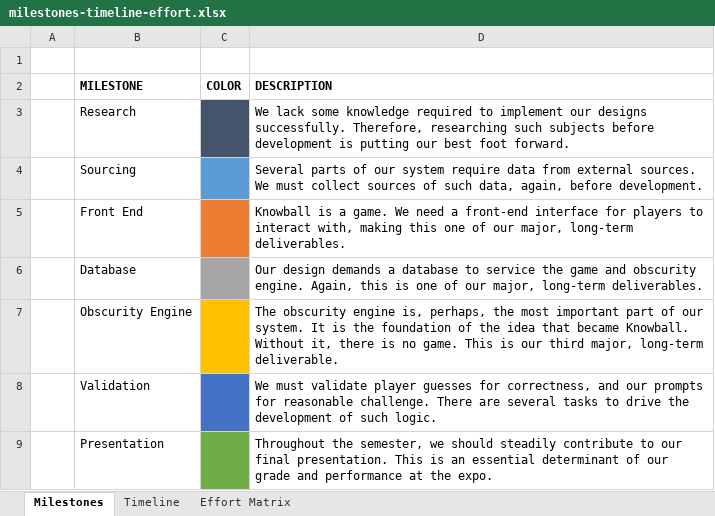
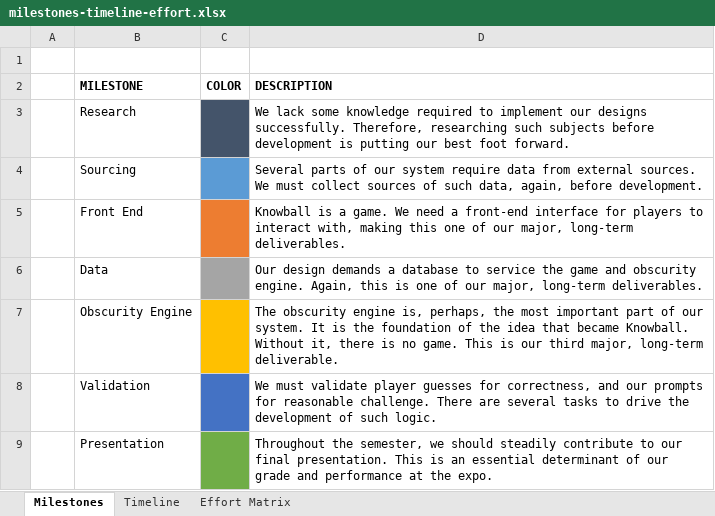
Before and after one commit to BlairBowen/Knowball, an Excel workbook: tasks/milestones-timeline-effort.xlsx, sheet Milestones, drawn as a sheet; values as stored, in another font and other column widths than the file's, no borders; the diff names each change by its address in the sheet, - before the commit and + after, or states it on an @@ line.

```diff
--- a/tasks/milestones-timeline-effort.xlsx (sheet Milestones)
+++ b/tasks/milestones-timeline-effort.xlsx (sheet Milestones)
-B6 (MILESTONE): Database
+B6 (MILESTONE): Data
```
Also changed, not shown: sheet Effort Matrix, sheet Timeline.
